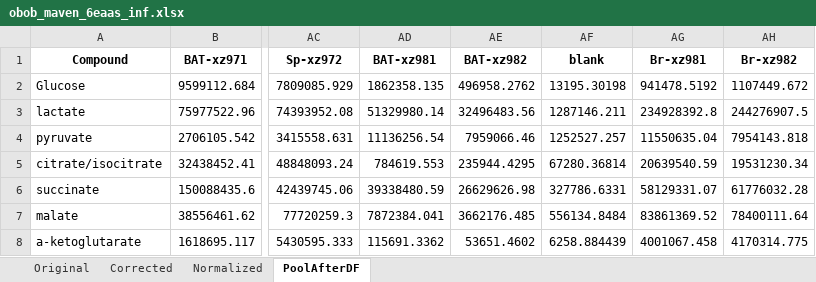
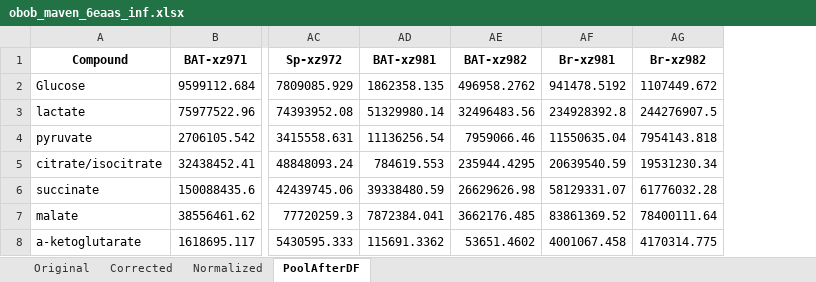
Before and after one commit to Princeton-LSI-ResearchComputing/tracebase, an Excel workbook: DataRepo/example_data/obob_maven_6eaas_inf.xlsx, sheet PoolAfterDF, drawn as a sheet; only a part is shown, gaps mark what is left out; values as stored, in another font and other column widths than the file's, no borders; the diff names each change by its address in the sheet, - before the commit and + after, or states it on an @@ line.

Commit message:
Responding to some review requests
Changed argument names
Changed argument help_text
Added tracer_labeled_element_regex_pattern()
Modified identification methodology of sample columns
Added get_first_sample_column_index()
Removed try/catch within load_accucor_data()
Deleted "blank" columns from other 3 worksheets within Accucor xlsx

```diff
--- a/DataRepo/example_data/obob_maven_6eaas_inf.xlsx (sheet PoolAfterDF)
+++ b/DataRepo/example_data/obob_maven_6eaas_inf.xlsx (sheet PoolAfterDF)
-column AF (blank), rows 2-8: 13195.30198 | 1287146.211 | 1252527.257 | 67280.36814 | 327786.6331 | 556134.8484 | 6258.884439
```
Also changed, not shown: sheet Corrected, sheet Normalized, DataRepo/example_data/obob_maven_c160_inf.xlsx, 3 other files.
